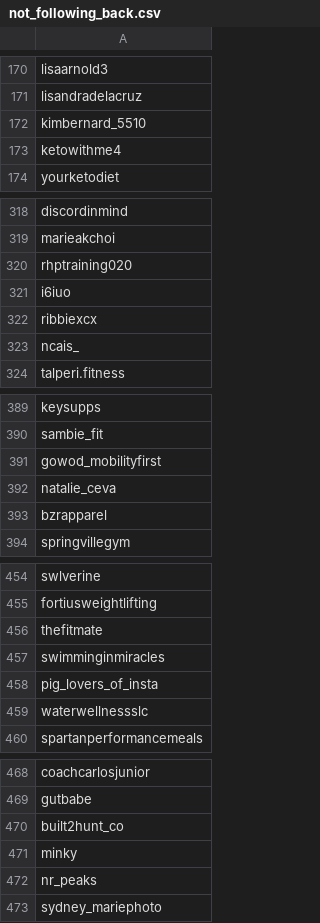
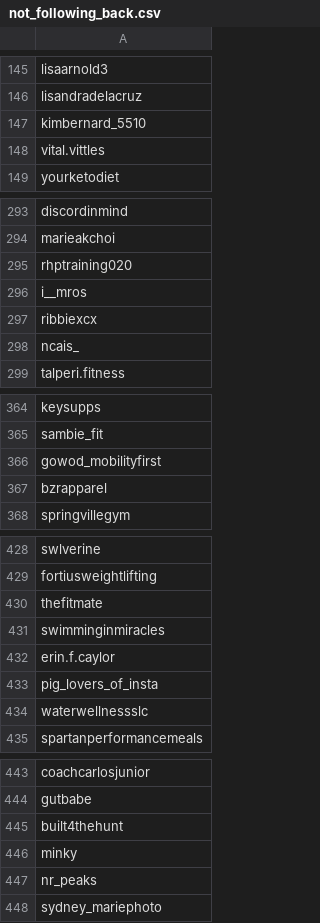
Before and after one commit to hefferlings/ig, a CSV file: custom_tim/data/not_following_back.csv, drawn as a sheet; only a part is shown, gaps mark what is left out; the diff covers the shown part only.

```diff
--- a/custom_tim/data/not_following_back.csv
+++ b/custom_tim/data/not_following_back.csv
@@ -172,3 +147,3 @@ lisandradelacruz
 kimbernard_5510
-ketowithme4
+vital.vittles
 yourketodiet
@@ -320,3 +295,3 @@ marieakchoi
 rhptraining020
-i6iuo
+i__mros
 ribbiexcx
@@ -391,3 +366,2 @@ sambie_fit
 gowod_mobilityfirst
-natalie_ceva
 bzrapparel
@@ -457,2 +431,3 @@ thefitmate
 swimminginmiracles
+erin.f.caylor
 pig_lovers_of_insta
@@ -469,3 +444,3 @@ coachcarlosjunior
 gutbabe
-built2hunt_co
+built4thehunt
 minky
```
Also changed, not shown: 6 added rows, 30 removed rows and 1 edited cell elsewhere in this file, 2 other files.
